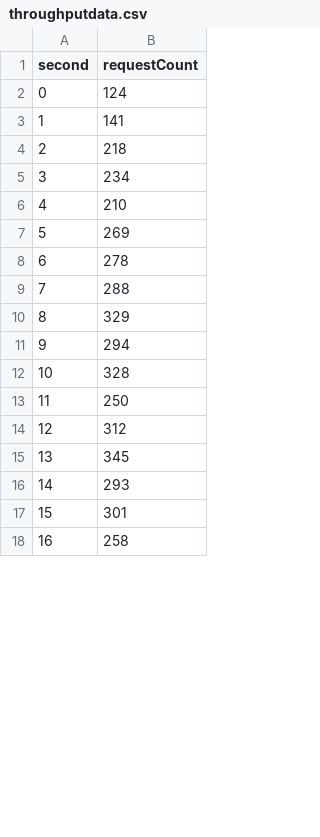
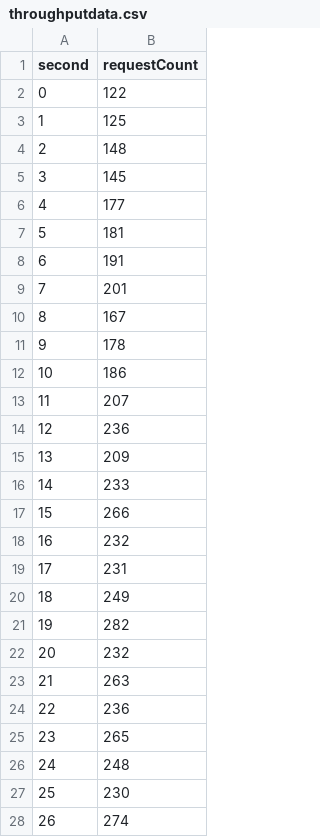
Before and after one commit to JFONLI/albumStore, a CSV file: client/throughputdata.csv, drawn as a sheet; only a part is shown; the diff covers the shown part only; the diff names each change by its address in the sheet, - before the commit and + after, or states it on an @@ line.

```diff
--- a/client/throughputdata.csv
+++ b/client/throughputdata.csv
-B2 (requestCount): 124
+B2 (requestCount): 122
-B3 (requestCount): 141
+B3 (requestCount): 125
-B4 (requestCount): 218
+B4 (requestCount): 148
-B5 (requestCount): 234
+B5 (requestCount): 145
-B6 (requestCount): 210
+B6 (requestCount): 177
-B7 (requestCount): 269
+B7 (requestCount): 181
-B8 (requestCount): 278
+B8 (requestCount): 191
-B9 (requestCount): 288
+B9 (requestCount): 201
-B10 (requestCount): 329
+B10 (requestCount): 167
-B11 (requestCount): 294
+B11 (requestCount): 178
-B12 (requestCount): 328
+B12 (requestCount): 186
-B13 (requestCount): 250
+B13 (requestCount): 207
-B14 (requestCount): 312
+B14 (requestCount): 236
-B15 (requestCount): 345
+B15 (requestCount): 209
-B16 (requestCount): 293
+B16 (requestCount): 233
-B17 (requestCount): 301
+B17 (requestCount): 266
-B18 (requestCount): 258
+B18 (requestCount): 232
+row 19: 17 | 231
+row 20: 18 | 249
+row 21: 19 | 282
+row 22: 20 | 232
+row 23: 21 | 263
+row 24: 22 | 236
+row 25: 23 | 265
+row 26: 24 | 248
+row 27: 25 | 230
+row 28: 26 | 274
```
Also changed, not shown: 9 added rows, 9 removed rows, 9 edited cells and row numbers in column A elsewhere in this file, client/performance.csv, 1 other file.
